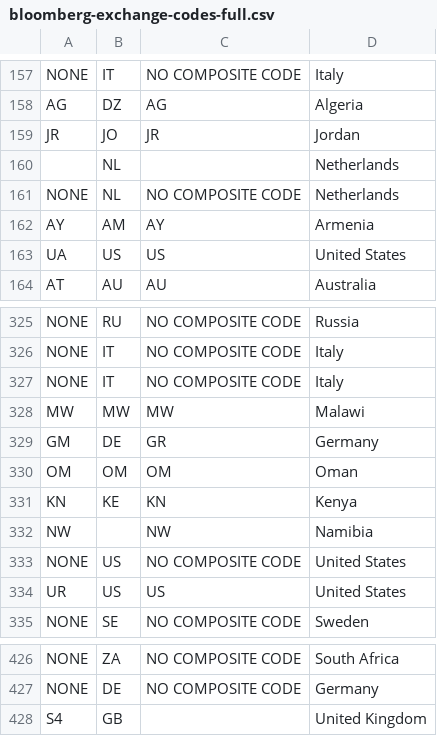
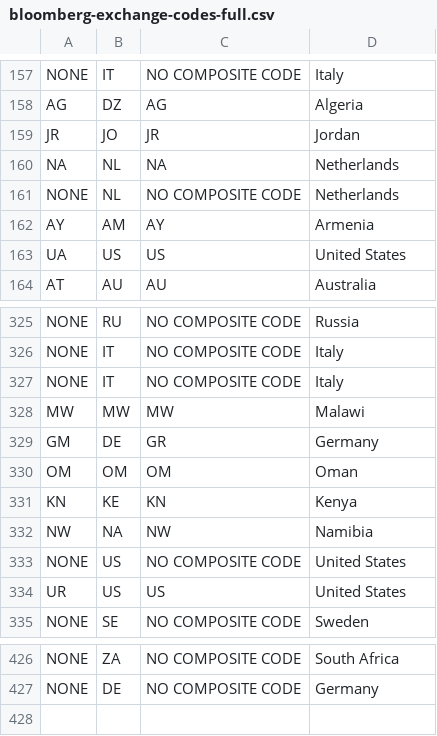
Before and after one commit to vietsoninvest/SUPERFUNdProject, a CSV file: Linh-working-files/bloomberg-exchange-codes-full.csv, drawn as a sheet; only a part is shown, gaps mark what is left out; the diff names each change by its address in the sheet, - before the commit and + after, or states it on an @@ line.

```diff
--- a/Linh-working-files/bloomberg-exchange-codes-full.csv
+++ b/Linh-working-files/bloomberg-exchange-codes-full.csv
-A160: (empty)
+A160: NA
-C160: (empty)
+C160: NA
-B332: (empty)
+B332: NA
-row 428: S4 | GB |  | United Kingdom
```
Also changed, not shown: 14 other files.
